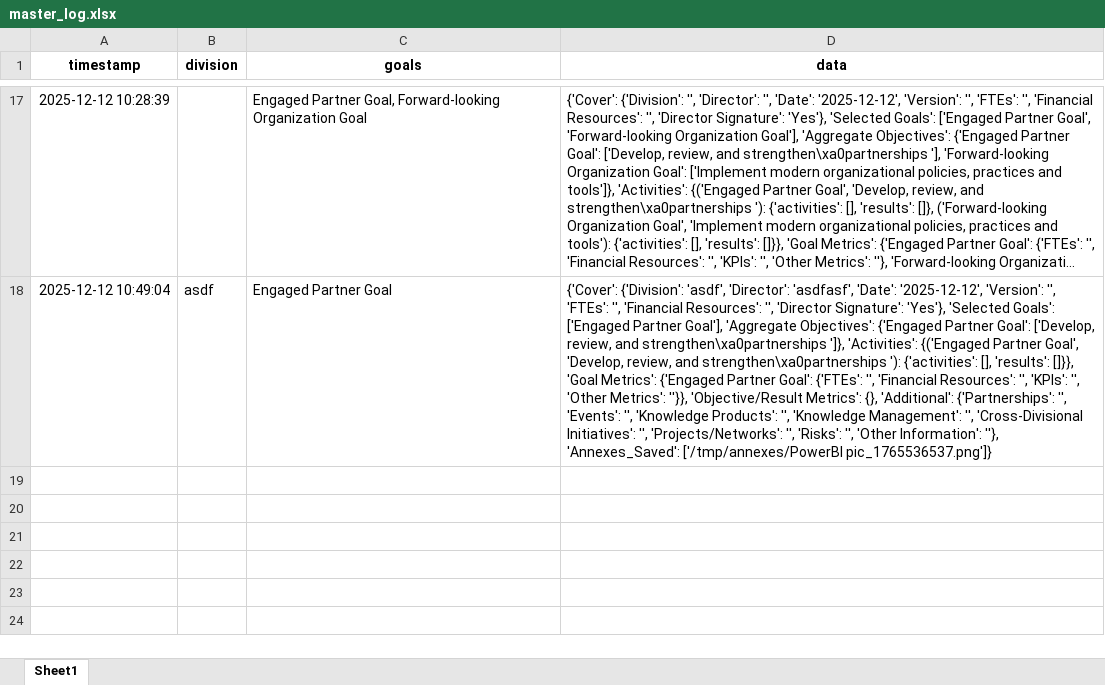
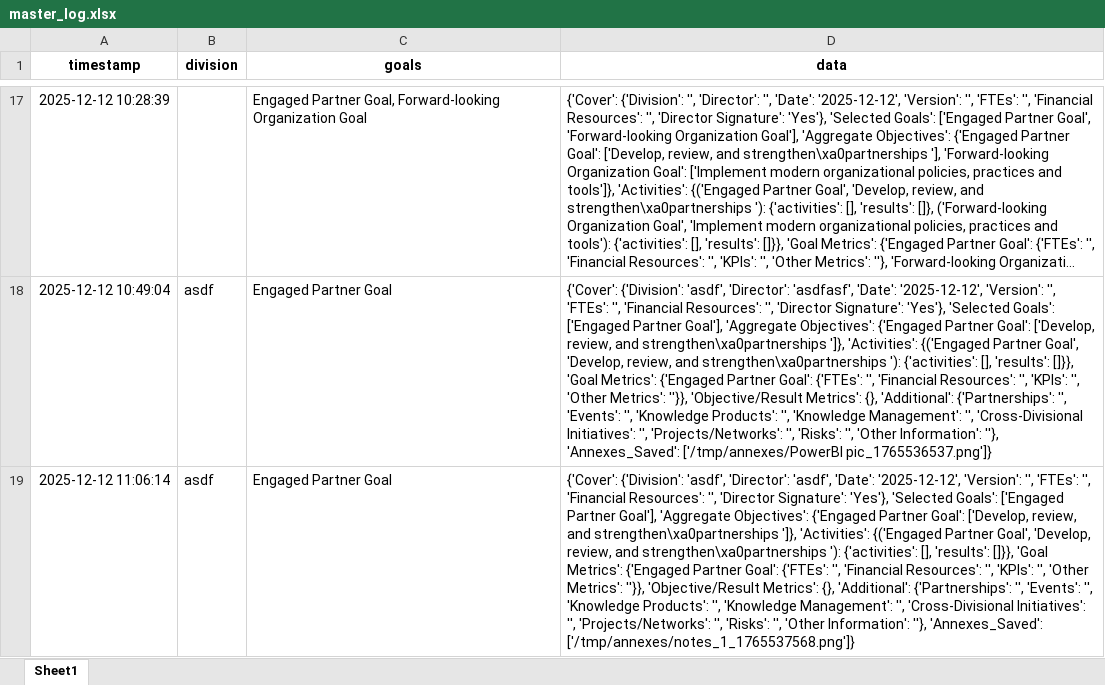
Before and after one commit to sergioalf14/repo, an Excel workbook: master_log.xlsx, sheet Sheet1, drawn as a sheet; only a part is shown, gaps mark what is left out; long unchanged cells end in …; values as stored, in another font and other column widths than the file's, no borders; the diff names each change by its address in the sheet, - before the commit and + after, or states it on an @@ line.

Commit message:
Update master_log.xlsx

```diff
--- a/master_log.xlsx (sheet Sheet1)
+++ b/master_log.xlsx (sheet Sheet1)
+row 19: 2025-12-12 11:06:14 | asdf | Engaged Partner Goal | {'Cover': {'Division': 'asdf', 'Director': 'asdf', 'Date': '2025-12-12', 'Version': '', 'FTEs': '', 'Financial Resources': '', 'Director Signature': 'Yes'}, 'Selected Goals': ['Engaged Partner Goal'], 'Aggregate Objectives': {'Engaged Partner Goal': ['Develop, review, and strengthen\xa0partnerships ']}, 'Activities': {('Engaged Partner Goal', 'Develop, review, and strengthen\xa0partnerships '): {'activities': [], 'results': []}}, 'Goal Metrics': {'Engaged Partner Goal': {'FTEs': '', 'Financial Resources': '', 'KPIs': '', 'Other Metrics': ''}}, 'Objective/Result Metrics': {}, 'Additional': {'Partnerships': '', 'Events': '', 'Knowledge Products': '', 'Knowledge Management': '', 'Cross-Divisional Initiatives': '', 'Projects/Networks': '', 'Risks': '', 'Other Information': ''}, 'Annexes_Saved': ['/tmp/annexes/notes_1_1765537568.png']}
```
